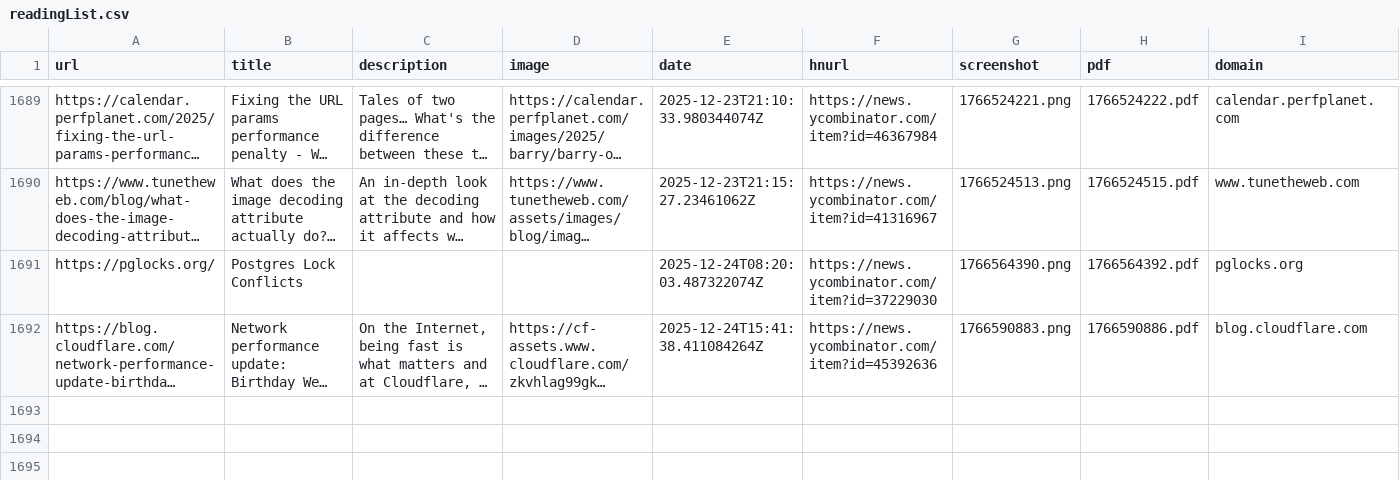
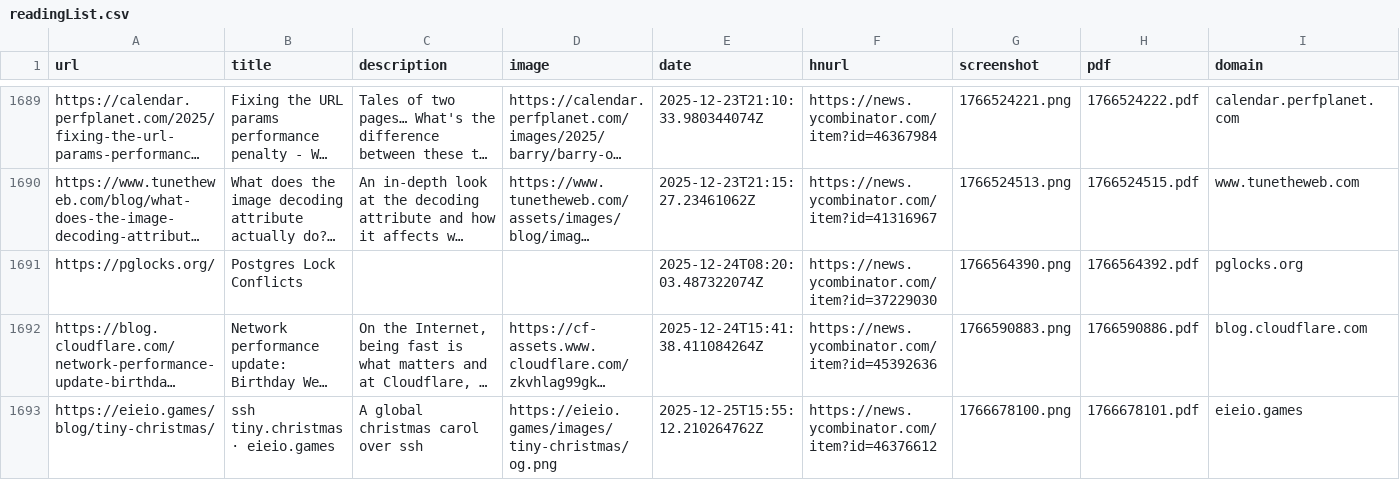
Before and after one commit to jamesmstone/readingList, a CSV file: readingList.csv, drawn as a sheet; only a part is shown, gaps mark what is left out; long unchanged cells end in …; the diff names each change by its address in the sheet, - before the commit and + after, or states it on an @@ line.

Commit message:
Automated reading list update on Thu Dec 25 15:55:12 UTC 2025

```diff
--- a/readingList.csv
+++ b/readingList.csv
+row 1693: https://eieio.games/blog/tiny-christmas/ | ssh tiny.christmas · eieio.games | A global christmas carol over ssh | https://eieio.games/images/tiny-christmas/og.png | 2025-12-25T15:55:12.210264762Z | https://news.ycombinator.com/item?id=46376612 | 1766678100.png | 1766678101.pdf | eieio.games
```
Also changed, not shown: 2 other files.
